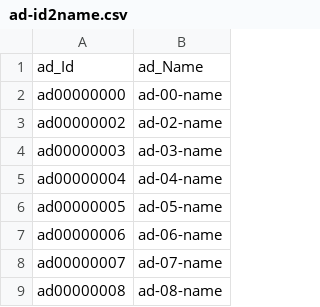
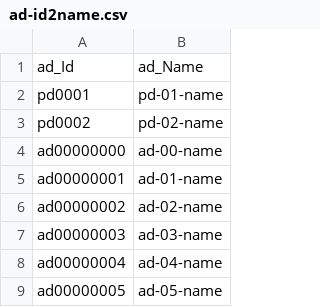
Before and after one commit to tfynes-pivotal/ba-generator, a CSV file: ad-id2name.csv, drawn as a sheet; only a part is shown; the shorter side is filled out with more unchanged rows.

```diff
--- a/ad-id2name.csv
+++ b/ad-id2name.csv
@@ -1,3 +1,6 @@
 ad_Id,ad_Name
+pd0001,pd-01-name
+pd0002,pd-02-name
 ad00000000,ad-00-name
+ad00000001,ad-01-name
 ad00000002,ad-02-name
```
Also changed, not shown: 7 other files.
